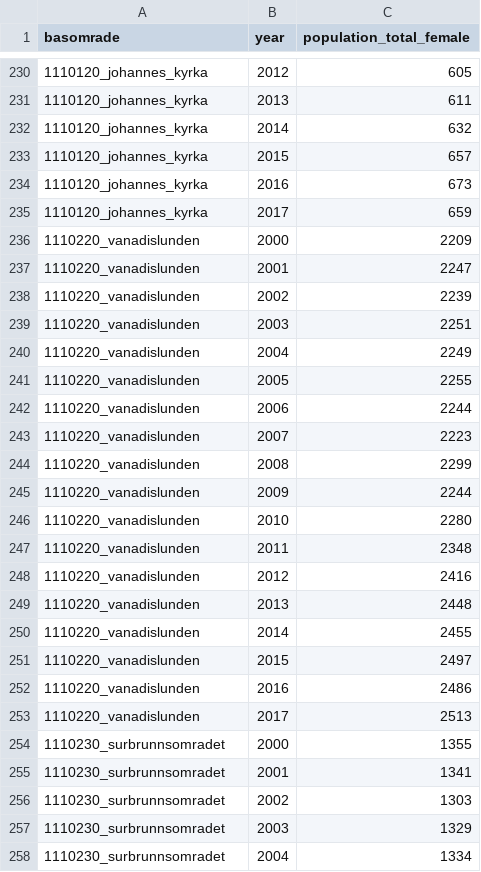
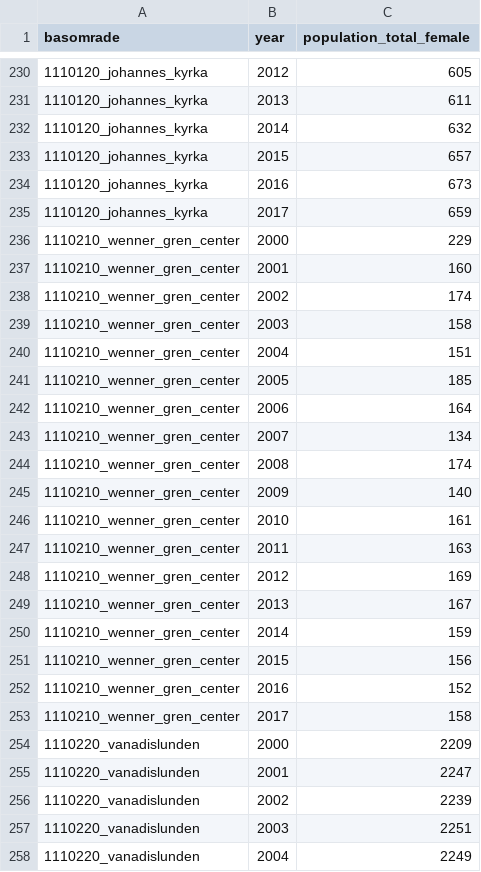
Before and after one commit to open-numbers/ddf--sodertornsmodellen, a CSV file: ddf--sodertornsmodellen--src/ddf--datapoints--population_total_female--by--basomrade--year.csv, drawn as a sheet; only a part is shown, gaps mark what is left out; the shorter side is filled out with more unchanged rows; the diff names each change by its address in the sheet, - before the commit and + after, or states it on an @@ line.

```diff
--- a/ddf--sodertornsmodellen--src/ddf--datapoints--population_total_female--by--basomrade--year.csv
+++ b/ddf--sodertornsmodellen--src/ddf--datapoints--population_total_female--by--basomrade--year.csv
+row 236: 1110210_wenner_gren_center | 2000 | 229
+row 237: 1110210_wenner_gren_center | 2001 | 160
+row 238: 1110210_wenner_gren_center | 2002 | 174
+row 239: 1110210_wenner_gren_center | 2003 | 158
+row 240: 1110210_wenner_gren_center | 2004 | 151
+row 241: 1110210_wenner_gren_center | 2005 | 185
+row 242: 1110210_wenner_gren_center | 2006 | 164
+row 243: 1110210_wenner_gren_center | 2007 | 134
+row 244: 1110210_wenner_gren_center | 2008 | 174
+row 245: 1110210_wenner_gren_center | 2009 | 140
+row 246: 1110210_wenner_gren_center | 2010 | 161
+row 247: 1110210_wenner_gren_center | 2011 | 163
+row 248: 1110210_wenner_gren_center | 2012 | 169
+row 249: 1110210_wenner_gren_center | 2013 | 167
+row 250: 1110210_wenner_gren_center | 2014 | 159
+row 251: 1110210_wenner_gren_center | 2015 | 156
+row 252: 1110210_wenner_gren_center | 2016 | 152
+row 253: 1110210_wenner_gren_center | 2017 | 158
```
Also changed, not shown: ddf--sodertornsmodellen--src/ddf--datapoints--andel_aegender--by--basomrade--year.csv, ddf--sodertornsmodellen--src/ddf--datapoints--andel_bostadsr--by--basomrade--year.csv, 35 other files.
